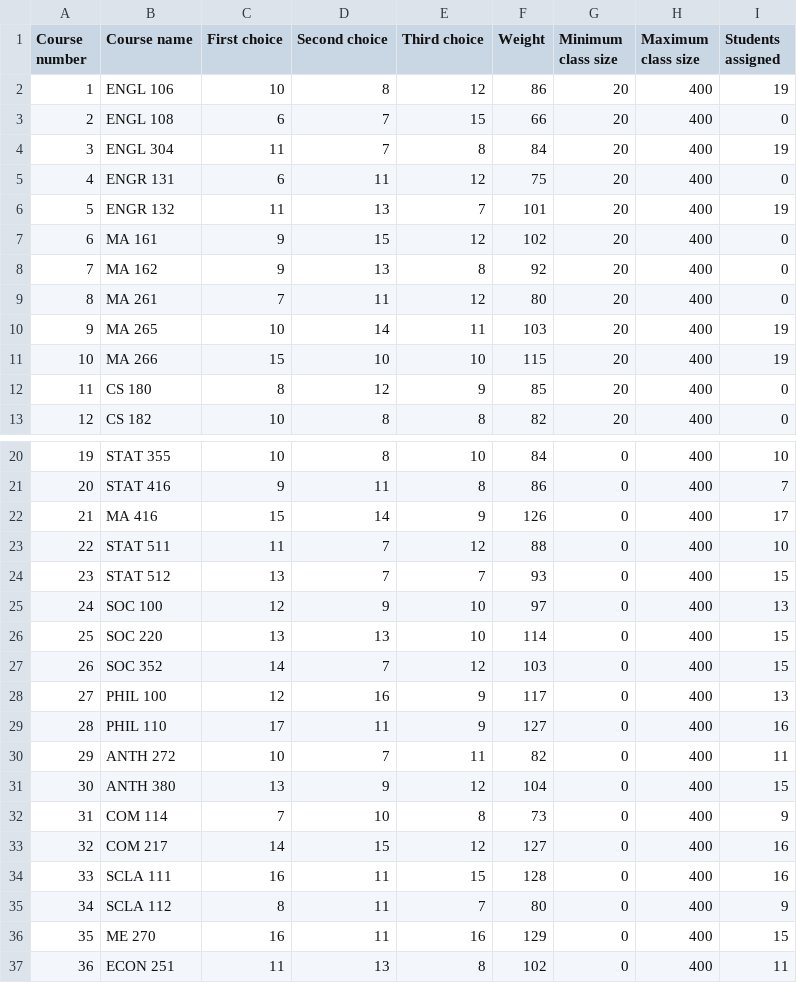
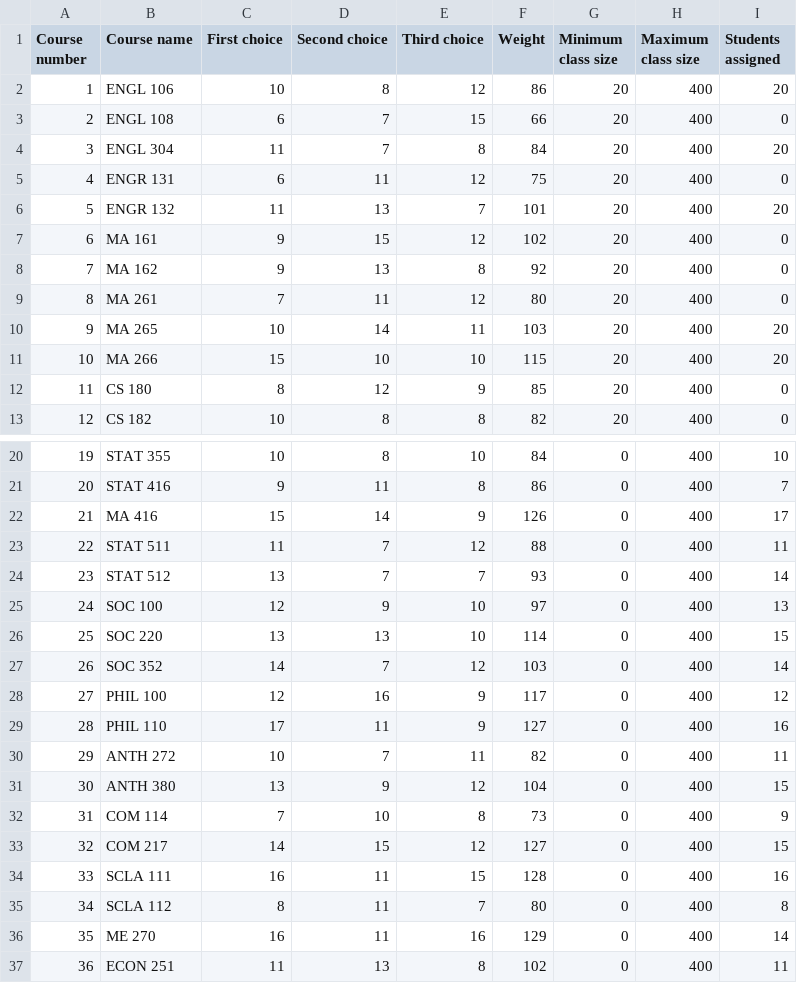
Before and after one commit to shubham170102/TAS_Schedule, a CSV file: Output_Courses.csv, drawn as a sheet; only a part is shown, gaps mark what is left out.

Commit message:
Now outputs stats and unassigned students to csv files

```diff
--- a/Output_Courses.csv
+++ b/Output_Courses.csv
@@ -1,7 +1,7 @@
 Course number,Course name,First choice,Second choice,Third choice,Weight,Minimum class size,Maximum class size,Students assigned
-1,ENGL 106,10,8,12,86,20,400,19
+1,ENGL 106,10,8,12,86,20,400,20
 2,ENGL 108,6,7,15,66,20,400,0
-3,ENGL 304,11,7,8,84,20,400,19
+3,ENGL 304,11,7,8,84,20,400,20
 4,ENGR 131,6,11,12,75,20,400,0
-5,ENGR 132,11,13,7,101,20,400,19
+5,ENGR 132,11,13,7,101,20,400,20
 6,MA 161,9,15,12,102,20,400,0
@@ -9,4 +9,4 @@ Course number,Course name,First choice,Second choice,Third choice,Weight,Minimum
 8,MA 261,7,11,12,80,20,400,0
-9,MA 265,10,14,11,103,20,400,19
-10,MA 266,15,10,10,115,20,400,19
+9,MA 265,10,14,11,103,20,400,20
+10,MA 266,15,10,10,115,20,400,20
 11,CS 180,8,12,9,85,20,400,0
@@ -22,8 +22,8 @@ Course number,Course name,First choice,Second choice,Third choice,Weight,Minimum
 21,MA 416,15,14,9,126,0,400,17
-22,STAT 511,11,7,12,88,0,400,10
-23,STAT 512,13,7,7,93,0,400,15
+22,STAT 511,11,7,12,88,0,400,11
+23,STAT 512,13,7,7,93,0,400,14
 24,SOC 100,12,9,10,97,0,400,13
 25,SOC 220,13,13,10,114,0,400,15
-26,SOC 352,14,7,12,103,0,400,15
-27,PHIL 100,12,16,9,117,0,400,13
+26,SOC 352,14,7,12,103,0,400,14
+27,PHIL 100,12,16,9,117,0,400,12
 28,PHIL 110,17,11,9,127,0,400,16
@@ -32,6 +32,6 @@ Course number,Course name,First choice,Second choice,Third choice,Weight,Minimum
 31,COM 114,7,10,8,73,0,400,9
-32,COM 217,14,15,12,127,0,400,16
+32,COM 217,14,15,12,127,0,400,15
 33,SCLA 111,16,11,15,128,0,400,16
-34,SCLA 112,8,11,7,80,0,400,9
-35,ME 270,16,11,16,129,0,400,15
+34,SCLA 112,8,11,7,80,0,400,8
+35,ME 270,16,11,16,129,0,400,14
 36,ECON 251,11,13,8,102,0,400,11
```
Also changed, not shown: 7 other files.
